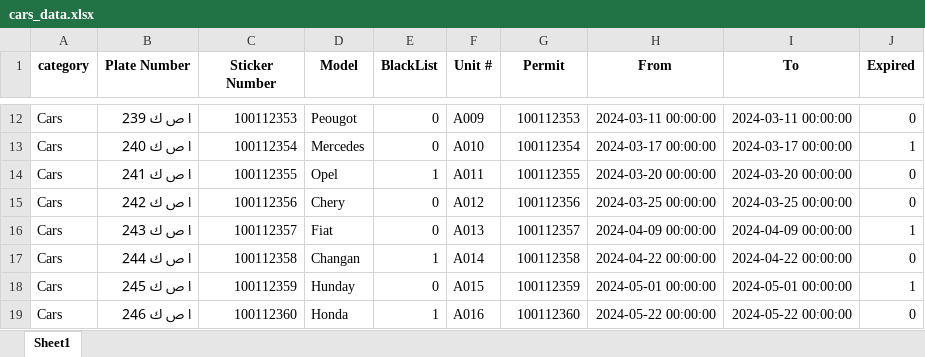
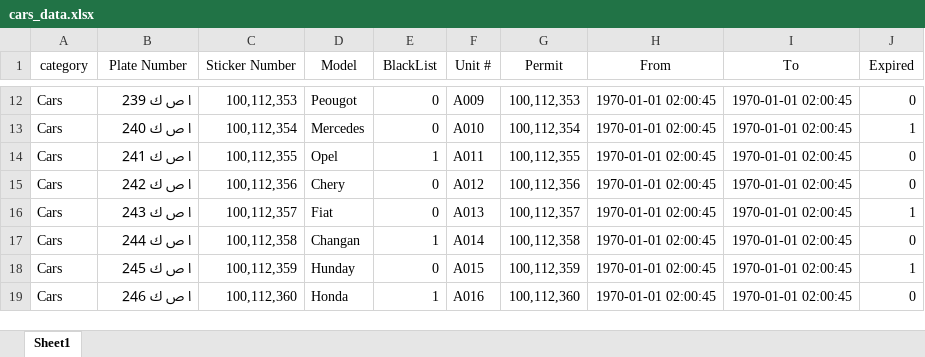
Before and after one commit to Khalid-Elejla/citylinktech, an Excel workbook: apps/gate/data/cars_data.xlsx, sheet Sheet1, drawn as a sheet; only a part is shown, gaps mark what is left out; values as stored, in another font and other column widths than the file's, no borders; the diff covers the shown part only; the diff names each change by its address in the sheet, - before the commit and + after, or states it on an @@ line.

```diff
--- a/apps/gate/data/cars_data.xlsx (sheet Sheet1)
+++ b/apps/gate/data/cars_data.xlsx (sheet Sheet1)
-A1:J1 bold: on
+A1:J1 bold: off
-C12 (Sticker Number): 100112353
+C12 (Sticker Number): 100,112,353
-G12 (Permit): 100112353
+G12 (Permit): 100,112,353
-H12 (From): 2024-03-11 00:00:00
+H12 (From): 1970-01-01 02:00:45
-I12 (To): 2024-03-11 00:00:00
+I12 (To): 1970-01-01 02:00:45
-C13 (Sticker Number): 100112354
+C13 (Sticker Number): 100,112,354
-G13 (Permit): 100112354
+G13 (Permit): 100,112,354
-H13 (From): 2024-03-17 00:00:00
+H13 (From): 1970-01-01 02:00:45
-I13 (To): 2024-03-17 00:00:00
+I13 (To): 1970-01-01 02:00:45
-C14 (Sticker Number): 100112355
+C14 (Sticker Number): 100,112,355
-G14 (Permit): 100112355
+G14 (Permit): 100,112,355
-H14 (From): 2024-03-20 00:00:00
+H14 (From): 1970-01-01 02:00:45
-I14 (To): 2024-03-20 00:00:00
+I14 (To): 1970-01-01 02:00:45
-C15 (Sticker Number): 100112356
+C15 (Sticker Number): 100,112,356
-G15 (Permit): 100112356
+G15 (Permit): 100,112,356
-H15 (From): 2024-03-25 00:00:00
+H15 (From): 1970-01-01 02:00:45
-I15 (To): 2024-03-25 00:00:00
+I15 (To): 1970-01-01 02:00:45
-C16 (Sticker Number): 100112357
+C16 (Sticker Number): 100,112,357
-G16 (Permit): 100112357
+G16 (Permit): 100,112,357
-H16 (From): 2024-04-09 00:00:00
+H16 (From): 1970-01-01 02:00:45
-I16 (To): 2024-04-09 00:00:00
+I16 (To): 1970-01-01 02:00:45
-C17 (Sticker Number): 100112358
+C17 (Sticker Number): 100,112,358
-G17 (Permit): 100112358
+G17 (Permit): 100,112,358
-H17 (From): 2024-04-22 00:00:00
+H17 (From): 1970-01-01 02:00:45
-I17 (To): 2024-04-22 00:00:00
+I17 (To): 1970-01-01 02:00:45
-C18 (Sticker Number): 100112359
+C18 (Sticker Number): 100,112,359
-G18 (Permit): 100112359
+G18 (Permit): 100,112,359
-H18 (From): 2024-05-01 00:00:00
+H18 (From): 1970-01-01 02:00:45
-I18 (To): 2024-05-01 00:00:00
+I18 (To): 1970-01-01 02:00:45
-C19 (Sticker Number): 100112360
+C19 (Sticker Number): 100,112,360
-G19 (Permit): 100112360
+G19 (Permit): 100,112,360
-H19 (From): 2024-05-22 00:00:00
+H19 (From): 1970-01-01 02:00:45
-I19 (To): 2024-05-22 00:00:00
+I19 (To): 1970-01-01 02:00:45
```
Also changed, not shown: 471 edited cells elsewhere in this sheet.
